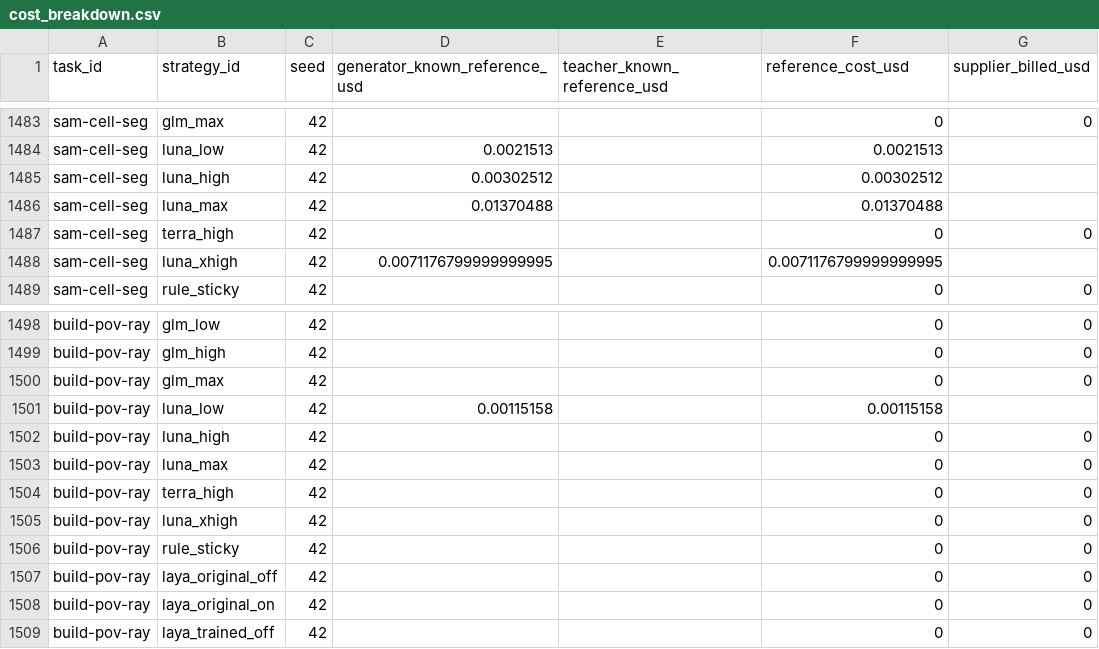
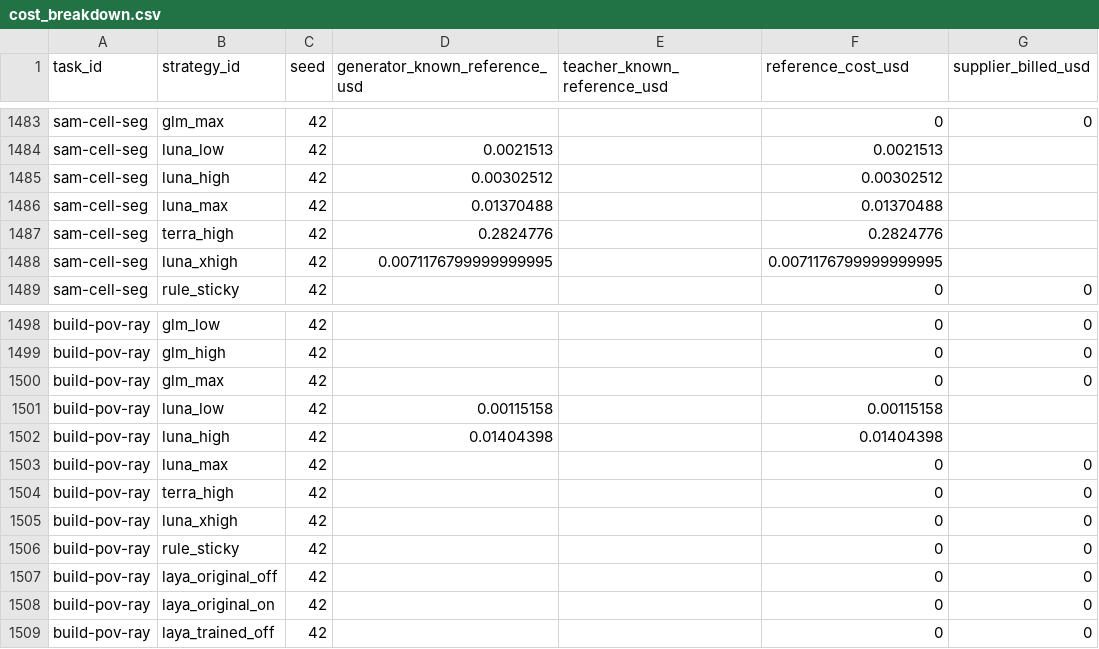
Before and after one commit to sxyq/modelrouter, a CSV file: our-project/results/benchmark/rq1/terminal-bench-2.0/20261108-v9-rq1-glm/metrics/cost_breakdown.csv, drawn as a sheet; only a part is shown, gaps mark what is left out; the diff names each change by its address in the sheet, - before the commit and + after, or states it on an @@ line.

```diff
--- a/our-project/results/benchmark/rq1/terminal-bench-2.0/20261108-v9-rq1-glm/metrics/cost_breakdown.csv
+++ b/our-project/results/benchmark/rq1/terminal-bench-2.0/20261108-v9-rq1-glm/metrics/cost_breakdown.csv
-D1487 (generator_known_reference_usd): (empty)
+D1487 (generator_known_reference_usd): 0.2824776
-F1487 (reference_cost_usd): 0
+F1487 (reference_cost_usd): 0.2824776
-G1487 (supplier_billed_usd): 0
+G1487 (supplier_billed_usd): (empty)
-D1502 (generator_known_reference_usd): (empty)
+D1502 (generator_known_reference_usd): 0.01404398
-F1502 (reference_cost_usd): 0
+F1502 (reference_cost_usd): 0.01404398
-G1502 (supplier_billed_usd): 0
+G1502 (supplier_billed_usd): (empty)
```
Also changed, not shown: our-project/results/benchmark/rq1/terminal-bench-2.0/20261108-v9-rq1-glm/metrics/per_strategy.csv, our-project/results/benchmark/rq1/terminal-bench-2.0/20261108-v9-rq1-glm/metrics/per_task.csv, 35 other files.
